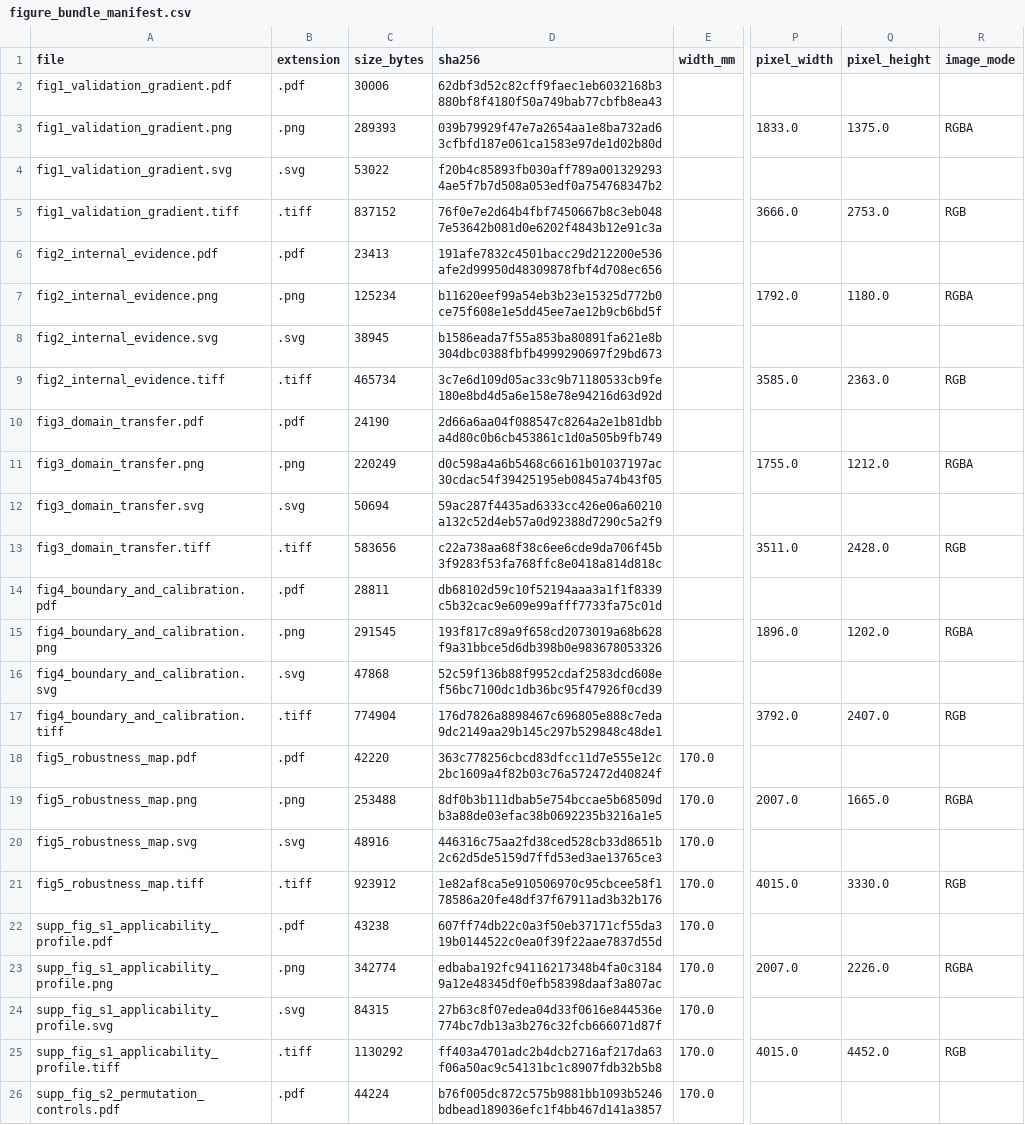
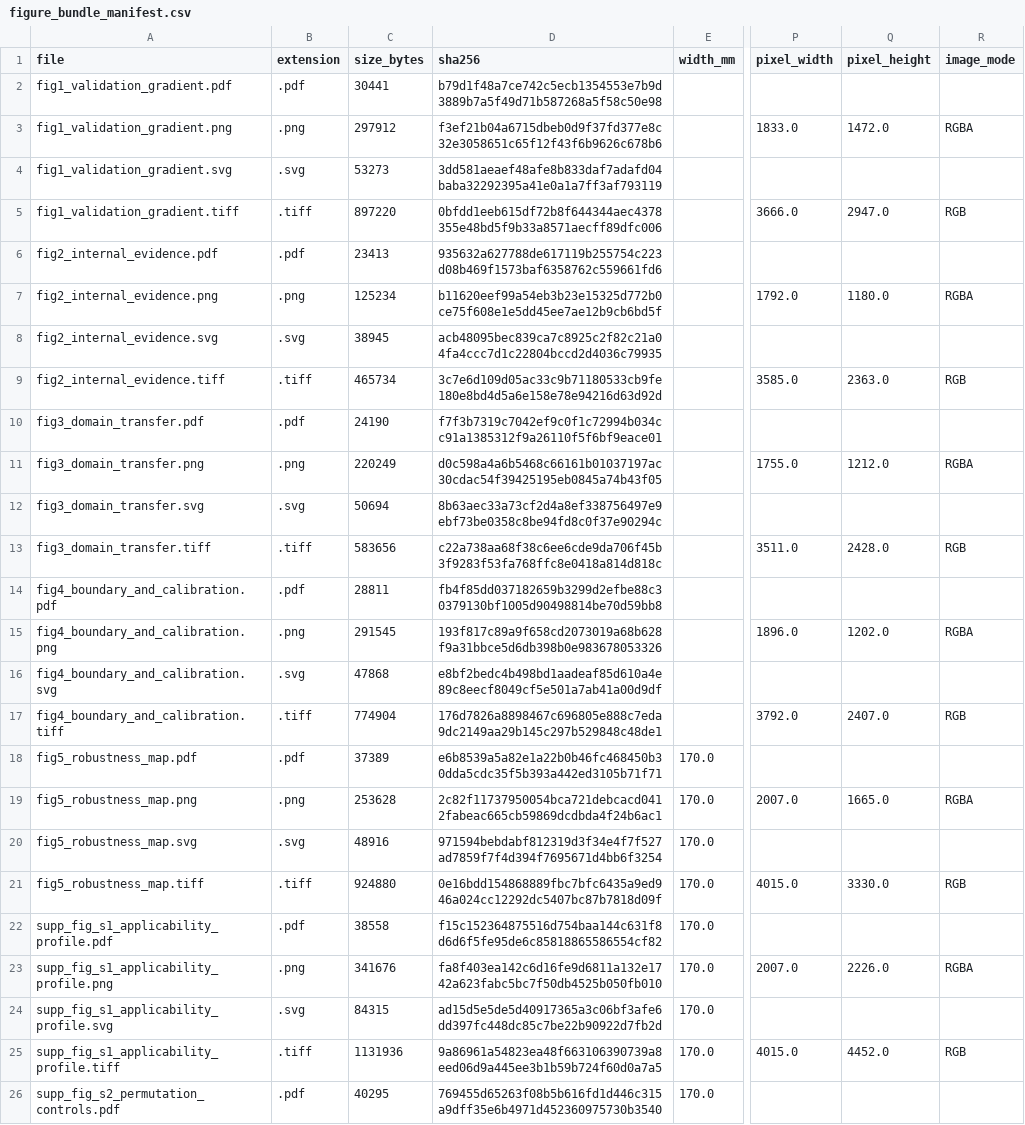
Before and after one commit to NTU-MedAILab/molglue-dc50-benchmark, a CSV file: figures/figure_bundle_manifest.csv, drawn as a sheet; only a part is shown, gaps mark what is left out; the diff covers the shown part only; the diff names each change by its address in the sheet, - before the commit and + after, or states it on an @@ line.

```diff
--- a/figures/figure_bundle_manifest.csv
+++ b/figures/figure_bundle_manifest.csv
-C2 (size_bytes): 30006
+C2 (size_bytes): 30441
-D2 (sha256): 62dbf3d52c82cff9faec1eb6032168b3880bf8f4180f50a749bab77cbfb8ea43
+D2 (sha256): b79d1f48a7ce742c5ecb1354553e7b9d3889b7a5f49d71b587268a5f58c50e98
-C3 (size_bytes): 289393
+C3 (size_bytes): 297912
-D3 (sha256): 039b79929f47e7a2654aa1e8ba732ad63cfbfd187e061ca1583e97de1d02b80d
+D3 (sha256): f3ef21b04a6715dbeb0d9f37fd377e8c32e3058651c65f12f43f6b9626c678b6
-Q3 (pixel_height): 1375.0
+Q3 (pixel_height): 1472.0
-C4 (size_bytes): 53022
+C4 (size_bytes): 53273
-D4 (sha256): f20b4c85893fb030aff789a0013292934ae5f7b7d508a053edf0a754768347b2
+D4 (sha256): 3dd581aeaef48afe8b833daf7adafd04baba32292395a41e0a1a7ff3af793119
-C5 (size_bytes): 837152
+C5 (size_bytes): 897220
-D5 (sha256): 76f0e7e2d64b4fbf7450667b8c3eb0487e53642b081d0e6202f4843b12e91c3a
+D5 (sha256): 0bfdd1eeb615df72b8f644344aec4378355e48bd5f9b33a8571aecff89dfc006
-Q5 (pixel_height): 2753.0
+Q5 (pixel_height): 2947.0
-D6 (sha256): 191afe7832c4501bacc29d212200e536afe2d99950d48309878fbf4d708ec656
+D6 (sha256): 935632a627788de617119b255754c223d08b469f1573baf6358762c559661fd6
-D8 (sha256): b1586eada7f55a853ba80891fa621e8b304dbc0388fbfb4999290697f29bd673
+D8 (sha256): acb48095bec839ca7c8925c2f82c21a04fa4ccc7d1c22804bccd2d4036c79935
-D10 (sha256): 2d66a6aa04f088547c8264a2e1b81dbba4d80c0b6cb453861c1d0a505b9fb749
+D10 (sha256): f7f3b7319c7042ef9c0f1c72994b034cc91a1385312f9a26110f5f6bf9eace01
-D12 (sha256): 59ac287f4435ad6333cc426e06a60210a132c52d4eb57a0d92388d7290c5a2f9
+D12 (sha256): 8b63aec33a73cf2d4a8ef338756497e9ebf73be0358c8be94fd8c0f37e90294c
-D14 (sha256): db68102d59c10f52194aaa3a1f1f8339c5b32cac9e609e99afff7733fa75c01d
+D14 (sha256): fb4f85dd037182659b3299d2efbe88c30379130bf1005d90498814be70d59bb8
-D16 (sha256): 52c59f136b88f9952cdaf2583dcd608ef56bc7100dc1db36bc95f47926f0cd39
+D16 (sha256): e8bf2bedc4b498bd1aadeaf85d610a4e89c8eecf8049cf5e501a7ab41a00d9df
-C18 (size_bytes): 42220
+C18 (size_bytes): 37389
-D18 (sha256): 363c778256cbcd83dfcc11d7e555e12c2bc1609a4f82b03c76a572472d40824f
+D18 (sha256): e6b8539a5a82e1a22b0b46fc468450b30dda5cdc35f5b393a442ed3105b71f71
-C19 (size_bytes): 253488
+C19 (size_bytes): 253628
-D19 (sha256): 8df0b3b111dbab5e754bccae5b68509db3a88de03efac38b0692235b3216a1e5
+D19 (sha256): 2c82f11737950054bca721debcacd0412fabeac665cb59869dcdbda4f24b6ac1
-D20 (sha256): 446316c75aa2fd38ced528cb33d8651b2c62d5de5159d7ffd53ed3ae13765ce3
+D20 (sha256): 971594bebdabf812319d3f34e4f7f527ad7859f7f4d394f7695671d4bb6f3254
-C21 (size_bytes): 923912
+C21 (size_bytes): 924880
-D21 (sha256): 1e82af8ca5e910506970c95cbcee58f178586a20fe48df37f67911ad3b32b176
+D21 (sha256): 0e16bdd154868889fbc7bfc6435a9ed946a024cc12292dc5407bc87b7818d09f
-C22 (size_bytes): 43238
+C22 (size_bytes): 38558
-D22 (sha256): 607ff74db22c0a3f50eb37171cf55da319b0144522c0ea0f39f22aae7837d55d
+D22 (sha256): f15c152364875516d754baa144c631f8d6d6f5fe95de6c85818865586554cf82
-C23 (size_bytes): 342774
+C23 (size_bytes): 341676
-D23 (sha256): edbaba192fc94116217348b4fa0c31849a12e48345df0efb58398daaf3a807ac
+D23 (sha256): fa8f403ea142c6d16fe9d6811a132e1742a623fabc5bc7f50db4525b050fb010
-D24 (sha256): 27b63c8f07edea04d33f0616e844536e774bc7db13a3b276c32fcb666071d87f
+D24 (sha256): ad15d5e5de5d40917365a3c06bf3afe6dd397fc448dc85c7be22b90922d7fb2d
-C25 (size_bytes): 1130292
+C25 (size_bytes): 1131936
-D25 (sha256): ff403a4701adc2b4dcb2716af217da63f06a50ac9c54131bc1c8907fdb32b5b8
+D25 (sha256): 9a86961a54823ea48f663106390739a8eed06d9a445ee3b1b59b724f60d0a7a5
-C26 (size_bytes): 44224
+C26 (size_bytes): 40295
-D26 (sha256): b76f005dc872c575b9881bb1093b5246bdbead189036efc1f4bb467d141a3857
+D26 (sha256): 769455d65263f08b5b616fd1d446c315a9dff35e6b4971d452360975730b3540
```
Also changed, not shown: 12 edited cells elsewhere in this file, MANIFEST.tsv, 51 other files.
